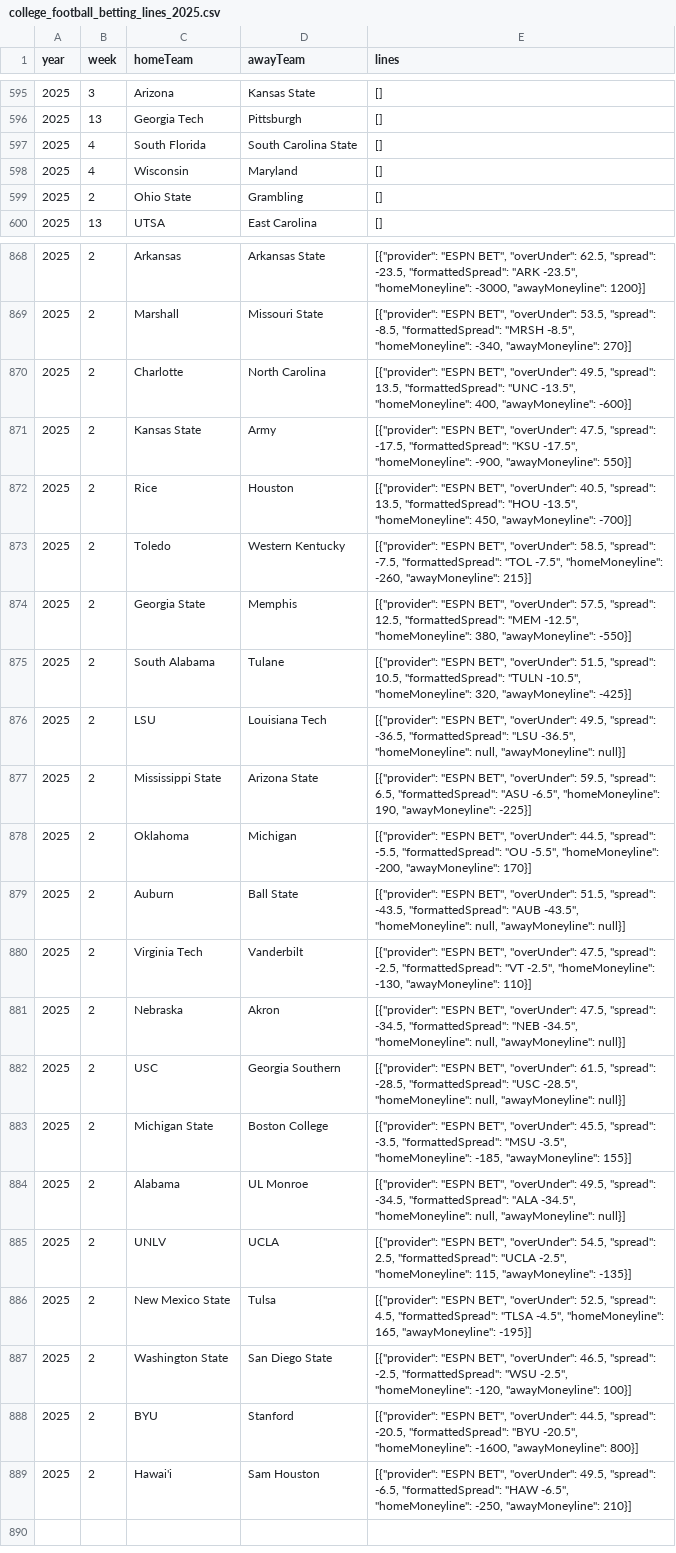
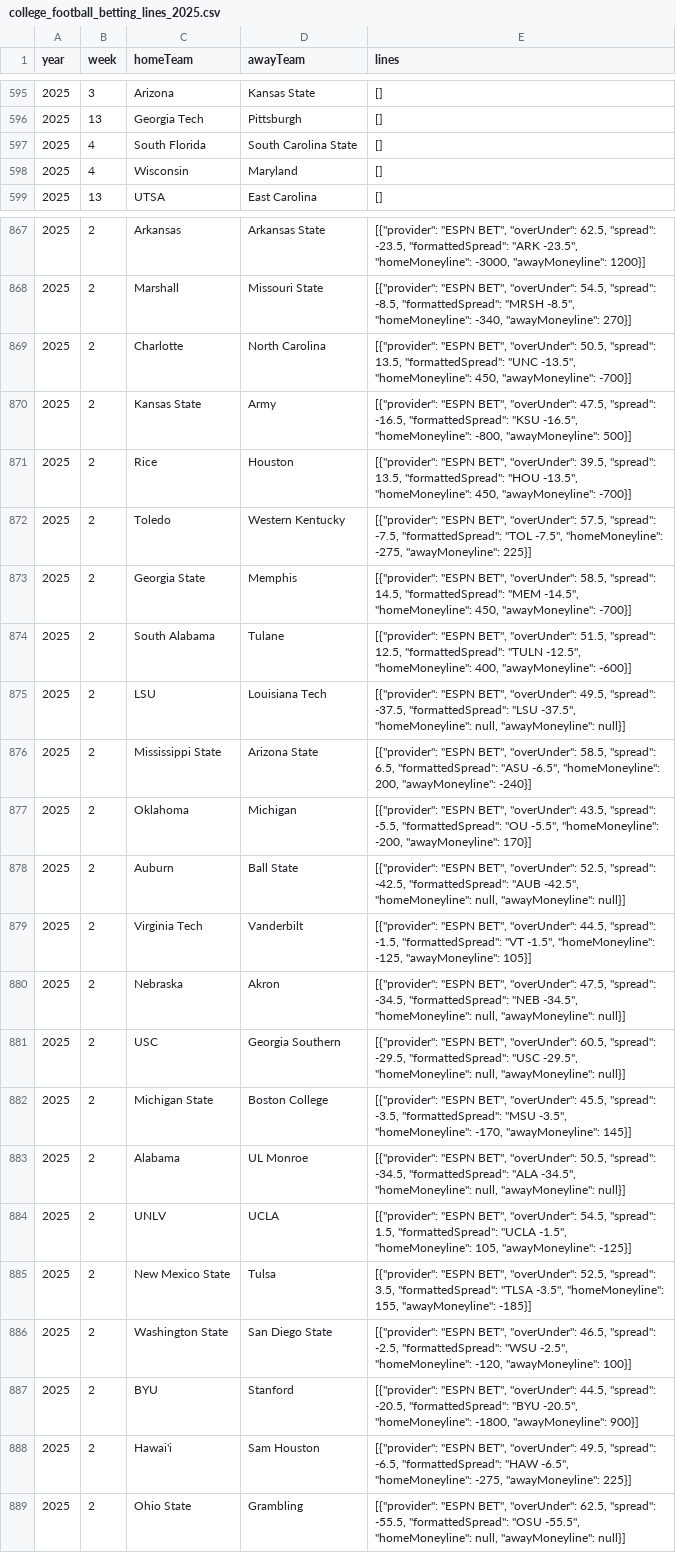
Before and after one commit to mostgood1/NCAAF-Predictions, a CSV file: data/college_football_betting_lines_2025.csv, drawn as a sheet; only a part is shown, gaps mark what is left out; removed rows and columns are numbered as before the commit, all else as after; the diff covers the shown part only; the diff names each change by its address in the sheet, - before the commit and + after, or states it on an @@ line.

Commit message:
chore: add rec logging options to daily updater + update lines and snapshot step

```diff
--- a/data/college_football_betting_lines_2025.csv
+++ b/data/college_football_betting_lines_2025.csv
-row 599: 2025 | 2 | Ohio State | Grambling | []
-E868 (lines): …BET", "overUnder": 53.5, "spread": -8.5,…
+E868 (lines): …BET", "overUnder": 54.5, "spread": -8.5,…
-E869 (lines): …BET", "overUnder": 49.5, "spread": 13.5, "formattedSpread": "UNC -13.5", "homeMoneyline": 400, "awayMoneyline": -600}]
+E869 (lines): …BET", "overUnder": 50.5, "spread": 13.5, "formattedSpread": "UNC -13.5", "homeMoneyline": 450, "awayMoneyline": -700}]
-E870 (lines): …47.5, "spread": -17.5, "formattedSpread": "KSU -17.5", "homeMoneyline": -900, "awayMoneyline": 550}]
+E870 (lines): …47.5, "spread": -16.5, "formattedSpread": "KSU -16.5", "homeMoneyline": -800, "awayMoneyline": 500}]
-E871 (lines): …BET", "overUnder": 40.5, "spread": 13.5,…
+E871 (lines): …BET", "overUnder": 39.5, "spread": 13.5,…
-E872 (lines): …BET", "overUnder": 58.5, "spread": -7.5, "formattedSpread": "TOL -7.5", "homeMoneyline": -260, "awayMoneyline": 215}]
+E872 (lines): …BET", "overUnder": 57.5, "spread": -7.5, "formattedSpread": "TOL -7.5", "homeMoneyline": -275, "awayMoneyline": 225}]
-E873 (lines): …BET", "overUnder": 57.5, "spread": 12.5, "formattedSpread": "MEM -12.5", "homeMoneyline": 380, "awayMoneyline": -550}]
+E873 (lines): …BET", "overUnder": 58.5, "spread": 14.5, "formattedSpread": "MEM -14.5", "homeMoneyline": 450, "awayMoneyline": -700}]
-E874 (lines): …51.5, "spread": 10.5, "formattedSpread": "TULN -10.5", "homeMoneyline": 320, "awayMoneyline": -425}]
+E874 (lines): …51.5, "spread": 12.5, "formattedSpread": "TULN -12.5", "homeMoneyline": 400, "awayMoneyline": -600}]
-E875 (lines): …49.5, "spread": -36.5, "formattedSpread": "LSU -36.5", "homeMoneyline": null,…
+E875 (lines): …49.5, "spread": -37.5, "formattedSpread": "LSU -37.5", "homeMoneyline": null,…
-E876 (lines): …BET", "overUnder": 59.5, "spread": 6.5, "formattedSpread": "ASU -6.5", "homeMoneyline": 190, "awayMoneyline": -225}]
+E876 (lines): …BET", "overUnder": 58.5, "spread": 6.5, "formattedSpread": "ASU -6.5", "homeMoneyline": 200, "awayMoneyline": -240}]
-E877 (lines): …BET", "overUnder": 44.5, "spread": -5.5,…
+E877 (lines): …BET", "overUnder": 43.5, "spread": -5.5,…
-E878 (lines): …BET", "overUnder": 51.5, "spread": -43.5, "formattedSpread": "AUB -43.5", "homeMoneyline": null,…
+E878 (lines): …BET", "overUnder": 52.5, "spread": -42.5, "formattedSpread": "AUB -42.5", "homeMoneyline": null,…
-E879 (lines): …BET", "overUnder": 47.5, "spread": -2.5, "formattedSpread": "VT -2.5", "homeMoneyline": -130, "awayMoneyline": 110}]
+E879 (lines): …BET", "overUnder": 44.5, "spread": -1.5, "formattedSpread": "VT -1.5", "homeMoneyline": -125, "awayMoneyline": 105}]
-E881 (lines): …BET", "overUnder": 61.5, "spread": -28.5, "formattedSpread": "USC -28.5", "homeMoneyline": null,…
+E881 (lines): …BET", "overUnder": 60.5, "spread": -29.5, "formattedSpread": "USC -29.5", "homeMoneyline": null,…
-E882 (lines): …-3.5", "homeMoneyline": -185, "awayMoneyline": 155}]
+E882 (lines): …-3.5", "homeMoneyline": -170, "awayMoneyline": 145}]
-E883 (lines): …BET", "overUnder": 49.5, "spread": -34.5,…
+E883 (lines): …BET", "overUnder": 50.5, "spread": -34.5,…
-E884 (lines): …54.5, "spread": 2.5, "formattedSpread": "UCLA -2.5", "homeMoneyline": 115, "awayMoneyline": -135}]
+E884 (lines): …54.5, "spread": 1.5, "formattedSpread": "UCLA -1.5", "homeMoneyline": 105, "awayMoneyline": -125}]
-E885 (lines): …52.5, "spread": 4.5, "formattedSpread": "TLSA -4.5", "homeMoneyline": 165, "awayMoneyline": -195}]
+E885 (lines): …52.5, "spread": 3.5, "formattedSpread": "TLSA -3.5", "homeMoneyline": 155, "awayMoneyline": -185}]
-E887 (lines): …-20.5", "homeMoneyline": -1600, "awayMoneyline": 800}]
+E887 (lines): …-20.5", "homeMoneyline": -1800, "awayMoneyline": 900}]
-E888 (lines): …-6.5", "homeMoneyline": -250, "awayMoneyline": 210}]
+E888 (lines): …-6.5", "homeMoneyline": -275, "awayMoneyline": 225}]
+row 889: 2025 | 2 | Ohio State | Grambling | [{"provider": "ESPN BET", "overUnder": 62.5, "spread": -55.5, "formattedSpread": "OSU -55.5", "homeMoneyline": null, "awayMoneyline": null}]
```
Also changed, not shown: 2 added rows, 2 removed rows and 20 edited cells elsewhere in this file, 2 other files.
